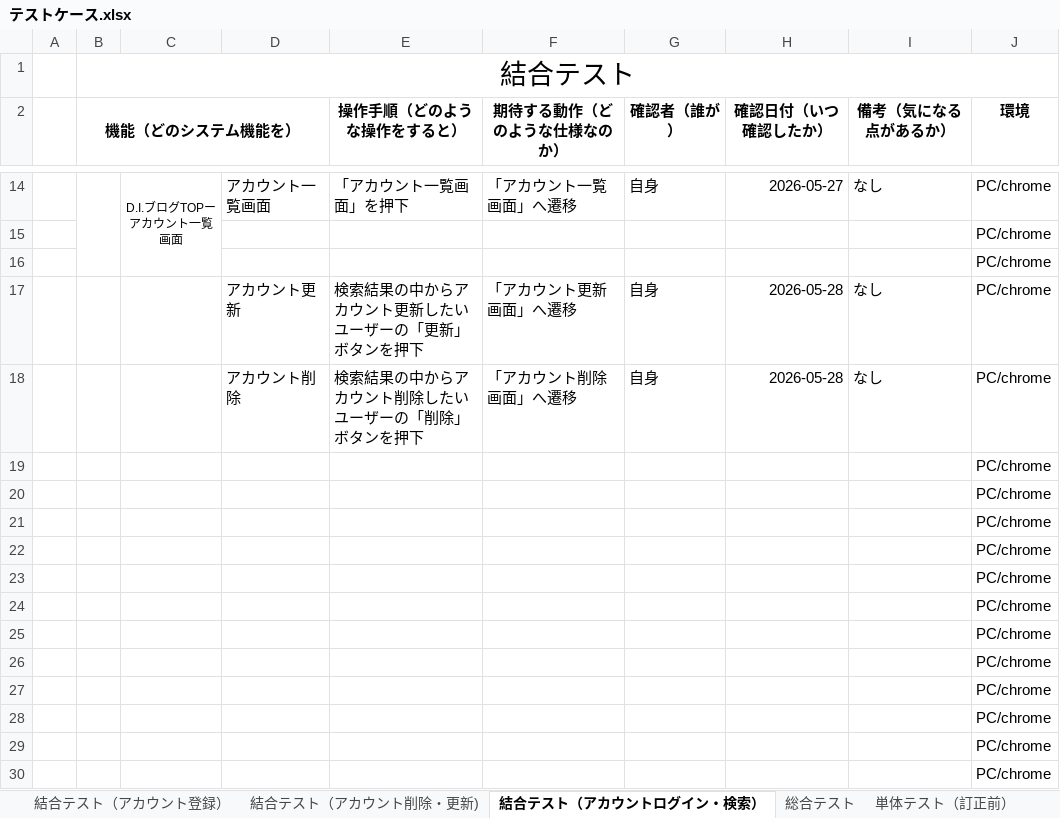
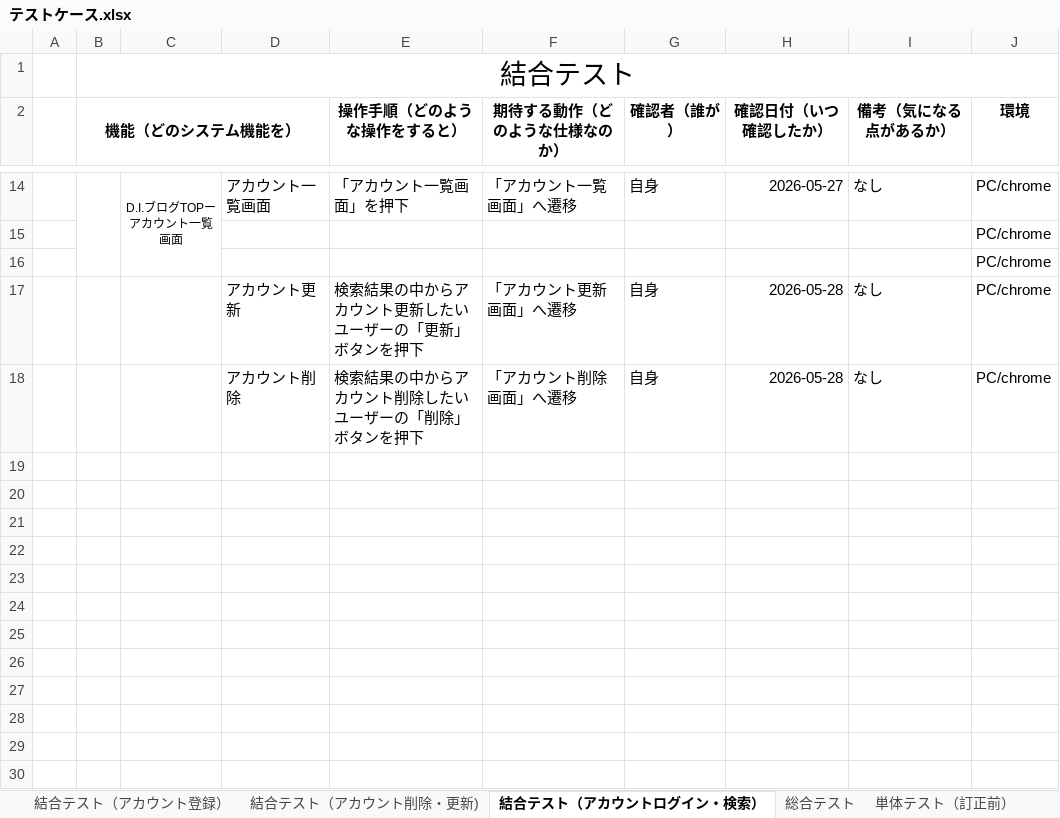
Before and after one commit to nozomi-watanabe1214/7_Programing, an Excel workbook: テストケース.xlsx, sheet 結合テスト（アカウントログイン・検索）, drawn as a sheet; only a part is shown, gaps mark what is left out; values as stored, in another font and other column widths than the file's, no borders; the diff names each change by its address in the sheet, - before the commit and + after, or states it on an @@ line.

```diff
--- a/テストケース.xlsx (sheet 結合テスト（アカウントログイン・検索）)
+++ b/テストケース.xlsx (sheet 結合テスト（アカウントログイン・検索）)
-row 19:  |  |  |  |  |  |  |  |  | PC/chrome
-row 20:  |  |  |  |  |  |  |  |  | PC/chrome
-row 21:  |  |  |  |  |  |  |  |  | PC/chrome
-row 22:  |  |  |  |  |  |  |  |  | PC/chrome
-row 23:  |  |  |  |  |  |  |  |  | PC/chrome
-row 24:  |  |  |  |  |  |  |  |  | PC/chrome
-row 25:  |  |  |  |  |  |  |  |  | PC/chrome
-row 26:  |  |  |  |  |  |  |  |  | PC/chrome
-row 27:  |  |  |  |  |  |  |  |  | PC/chrome
-row 28:  |  |  |  |  |  |  |  |  | PC/chrome
-row 29:  |  |  |  |  |  |  |  |  | PC/chrome
-row 30:  |  |  |  |  |  |  |  |  | PC/chrome
```
Also changed, not shown: sheet 総合テスト.
